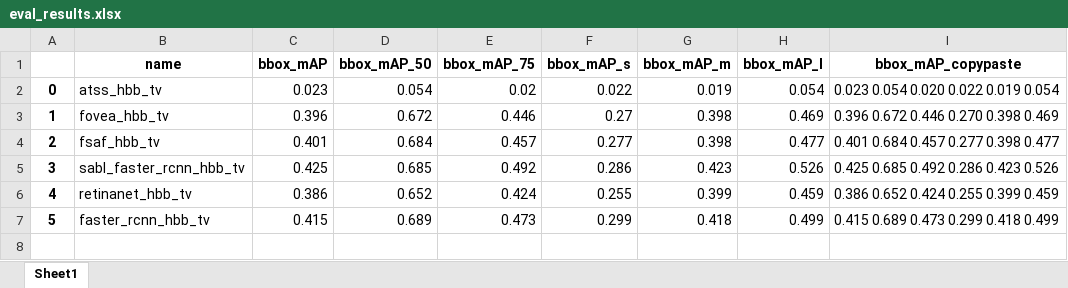
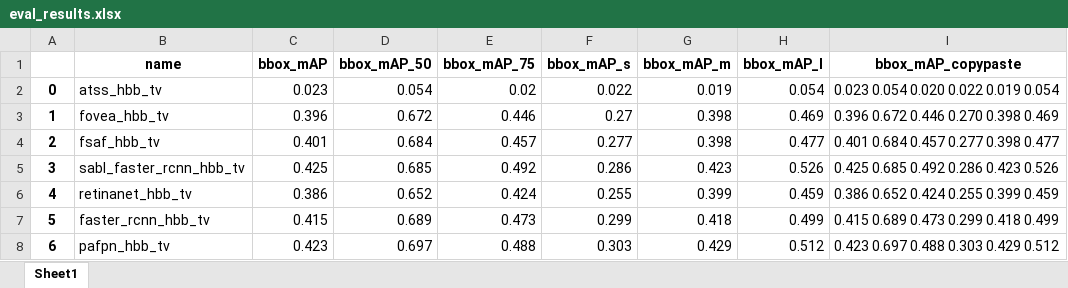
Before and after one commit to cenchaojun/mmd_rs, an Excel workbook: MY_TOOLS/eval_results.xlsx, sheet Sheet1, drawn as a sheet; values as stored, in another font and other column widths than the file's, no borders; the diff names each change by its address in the sheet, - before the commit and + after, or states it on an @@ line.

Commit message:
code_migration_tools

```diff
--- a/MY_TOOLS/eval_results.xlsx (sheet Sheet1)
+++ b/MY_TOOLS/eval_results.xlsx (sheet Sheet1)
+row 8: 6 | pafpn_hbb_tv | 0.423 | 0.697 | 0.488 | 0.303 | 0.429 | 0.512 | 0.423 0.697 0.488 0.303 0.429 0.512
```
Also changed, not shown: 12 other files.
